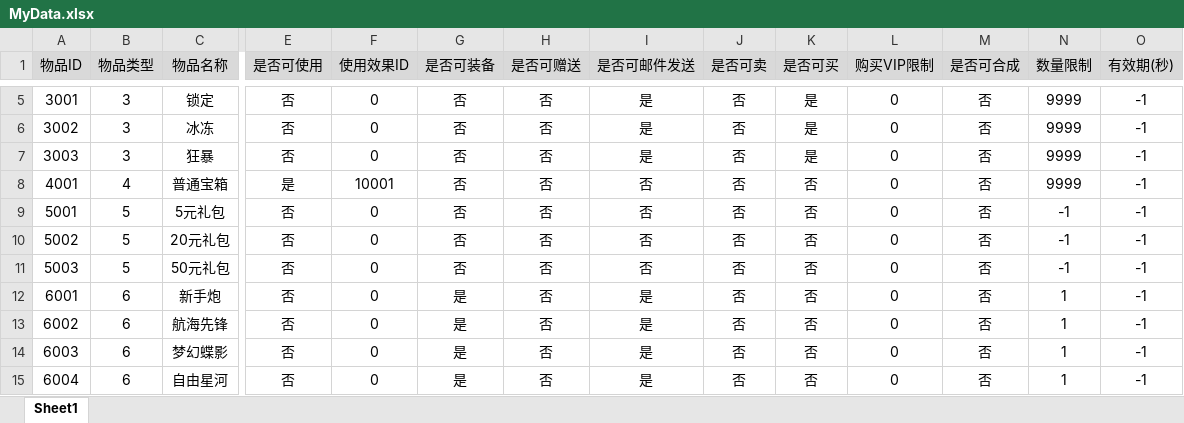
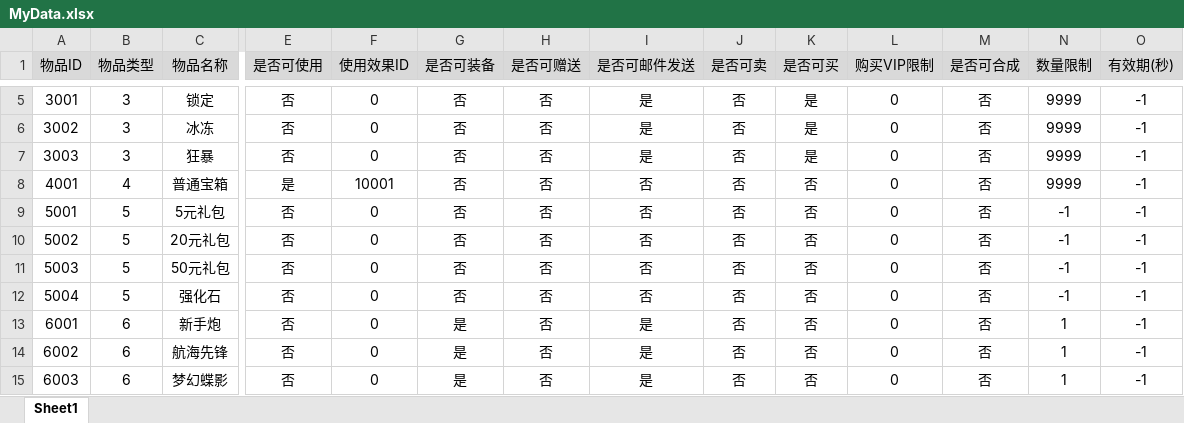
Before and after one commit to nieyanbing/fish-config, an Excel workbook: 物品/MyData.xlsx, sheet Sheet1, drawn as a sheet; only a part is shown, gaps mark what is left out; the shorter side is filled out with more unchanged rows; values as stored, in another font and other column widths than the file's, no borders; rows hold the shown columns only; the diff names each change by its address in the sheet, - before the commit and + after, or states it on an @@ line.

```diff
--- a/物品/MyData.xlsx (sheet Sheet1)
+++ b/物品/MyData.xlsx (sheet Sheet1)
+row 12: 5004 | 5 | 强化石 | 否 | 0 | 否 | 否 | 否 | 否 | 否 | 0 | 否 | -1 | -1
```
Also changed, not shown: 炮倍解锁/MyData.xlsx, 1 other file.
